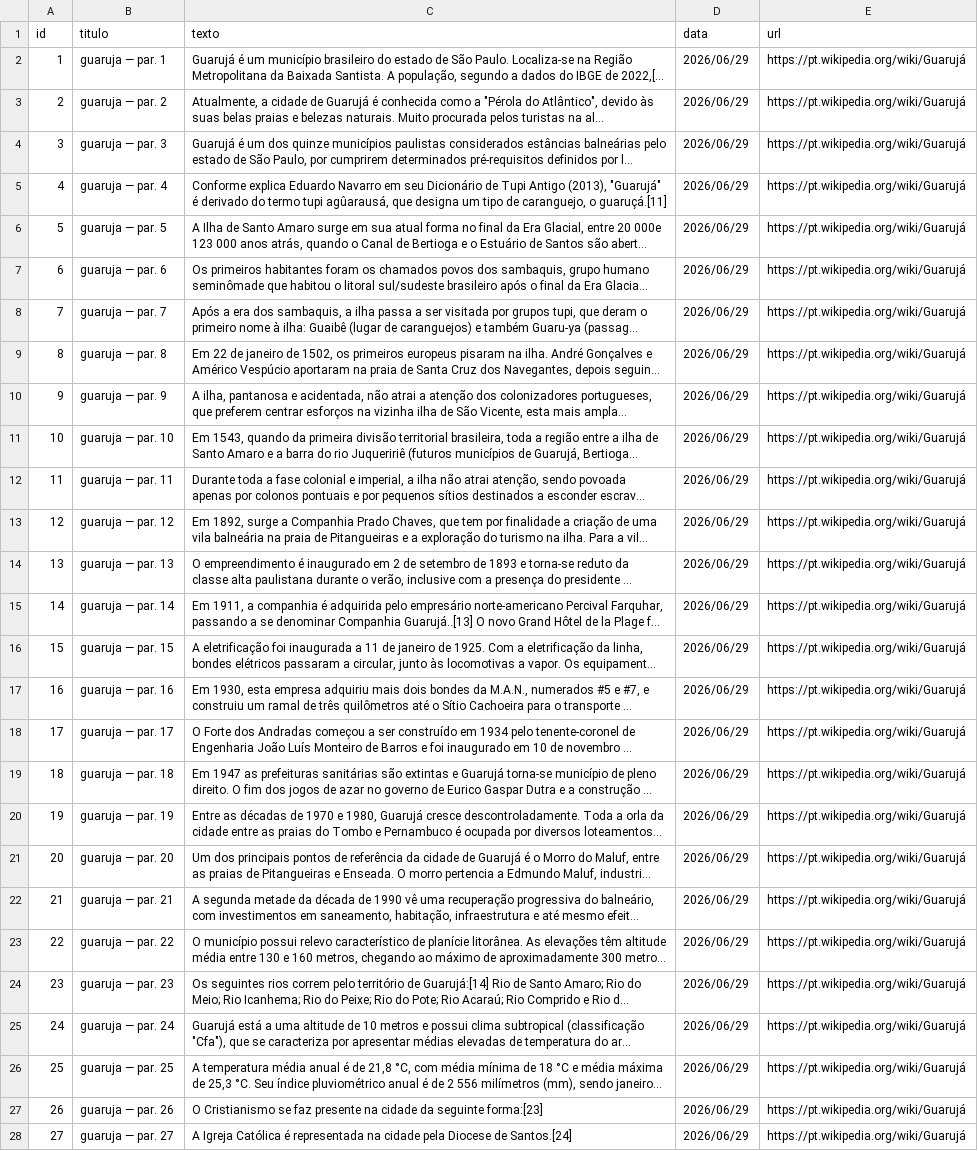
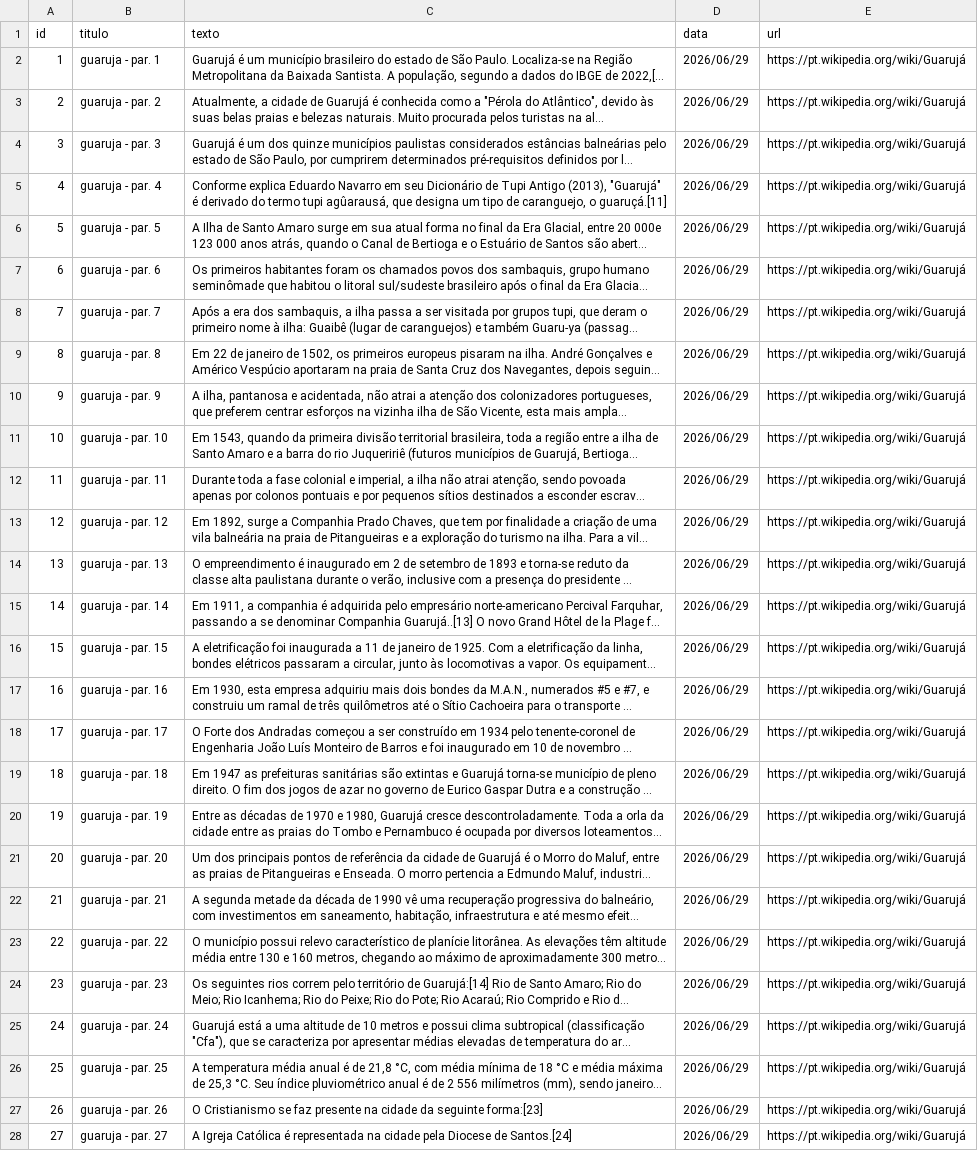
Before and after one commit to Megalonnix/proj_ivan_gustavo_jorge_PI3, a CSV file: estrutura/bancoDeDados/wikipedia_baixada_santista.csv, drawn as a sheet; only a part is shown; long unchanged cells end in …; the diff covers the shown part only; the diff names each change by its address in the sheet, - before the commit and + after, or states it on an @@ line.

```diff
--- a/estrutura/bancoDeDados/wikipedia_baixada_santista.csv
+++ b/estrutura/bancoDeDados/wikipedia_baixada_santista.csv
-B2 (titulo): guaruja — par. 1
+B2 (titulo): guaruja - par. 1
-B3 (titulo): guaruja — par. 2
+B3 (titulo): guaruja - par. 2
-B4 (titulo): guaruja — par. 3
+B4 (titulo): guaruja - par. 3
-B5 (titulo): guaruja — par. 4
+B5 (titulo): guaruja - par. 4
-B6 (titulo): guaruja — par. 5
+B6 (titulo): guaruja - par. 5
-B7 (titulo): guaruja — par. 6
+B7 (titulo): guaruja - par. 6
-B8 (titulo): guaruja — par. 7
+B8 (titulo): guaruja - par. 7
-B9 (titulo): guaruja — par. 8
+B9 (titulo): guaruja - par. 8
-B10 (titulo): guaruja — par. 9
+B10 (titulo): guaruja - par. 9
-B11 (titulo): guaruja — par. 10
+B11 (titulo): guaruja - par. 10
-B12 (titulo): guaruja — par. 11
+B12 (titulo): guaruja - par. 11
-B13 (titulo): guaruja — par. 12
+B13 (titulo): guaruja - par. 12
-B14 (titulo): guaruja — par. 13
+B14 (titulo): guaruja - par. 13
-B15 (titulo): guaruja — par. 14
+B15 (titulo): guaruja - par. 14
-B16 (titulo): guaruja — par. 15
+B16 (titulo): guaruja - par. 15
-B17 (titulo): guaruja — par. 16
+B17 (titulo): guaruja - par. 16
-B18 (titulo): guaruja — par. 17
+B18 (titulo): guaruja - par. 17
-B19 (titulo): guaruja — par. 18
+B19 (titulo): guaruja - par. 18
-B20 (titulo): guaruja — par. 19
+B20 (titulo): guaruja - par. 19
-B21 (titulo): guaruja — par. 20
+B21 (titulo): guaruja - par. 20
-B22 (titulo): guaruja — par. 21
+B22 (titulo): guaruja - par. 21
-B23 (titulo): guaruja — par. 22
+B23 (titulo): guaruja - par. 22
-B24 (titulo): guaruja — par. 23
+B24 (titulo): guaruja - par. 23
-B25 (titulo): guaruja — par. 24
+B25 (titulo): guaruja - par. 24
-B26 (titulo): guaruja — par. 25
+B26 (titulo): guaruja - par. 25
-B27 (titulo): guaruja — par. 26
+B27 (titulo): guaruja - par. 26
-B28 (titulo): guaruja — par. 27
+B28 (titulo): guaruja - par. 27
```
Also changed, not shown: 130 edited cells elsewhere in this file, 5 other files.
